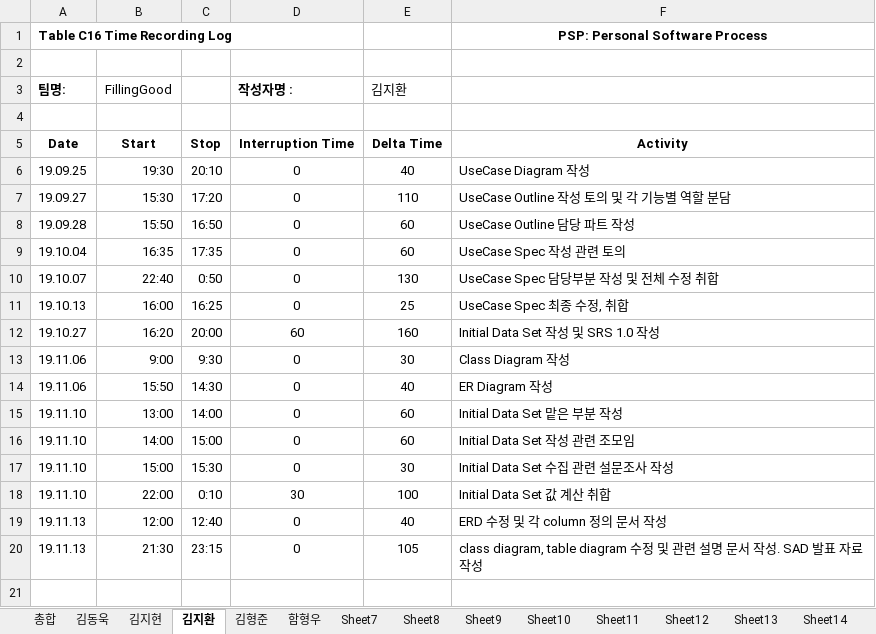
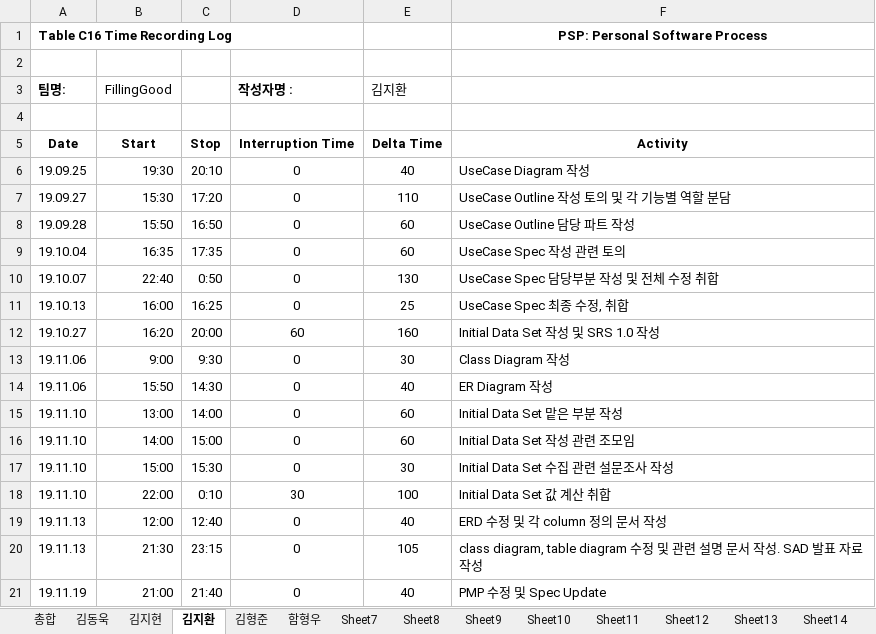
Before and after one commit to 7hong13/FillingGood, an Excel workbook: 4팀_PSP_Sheet.xlsx, sheet 김지환, drawn as a sheet; values as stored, in another font and other column widths than the file's, no borders; the diff names each change by its address in the sheet, - before the commit and + after, or states it on an @@ line.

```diff
--- a/4팀_PSP_Sheet.xlsx (sheet 김지환)
+++ b/4팀_PSP_Sheet.xlsx (sheet 김지환)
+row 21: 19.11.19 | 21:00 | 21:40 | 0 | 40 | PMP 수정 및 Spec Update
```
Also changed, not shown: 4팀 Project Management Plan.xlsx, 1 other file.
